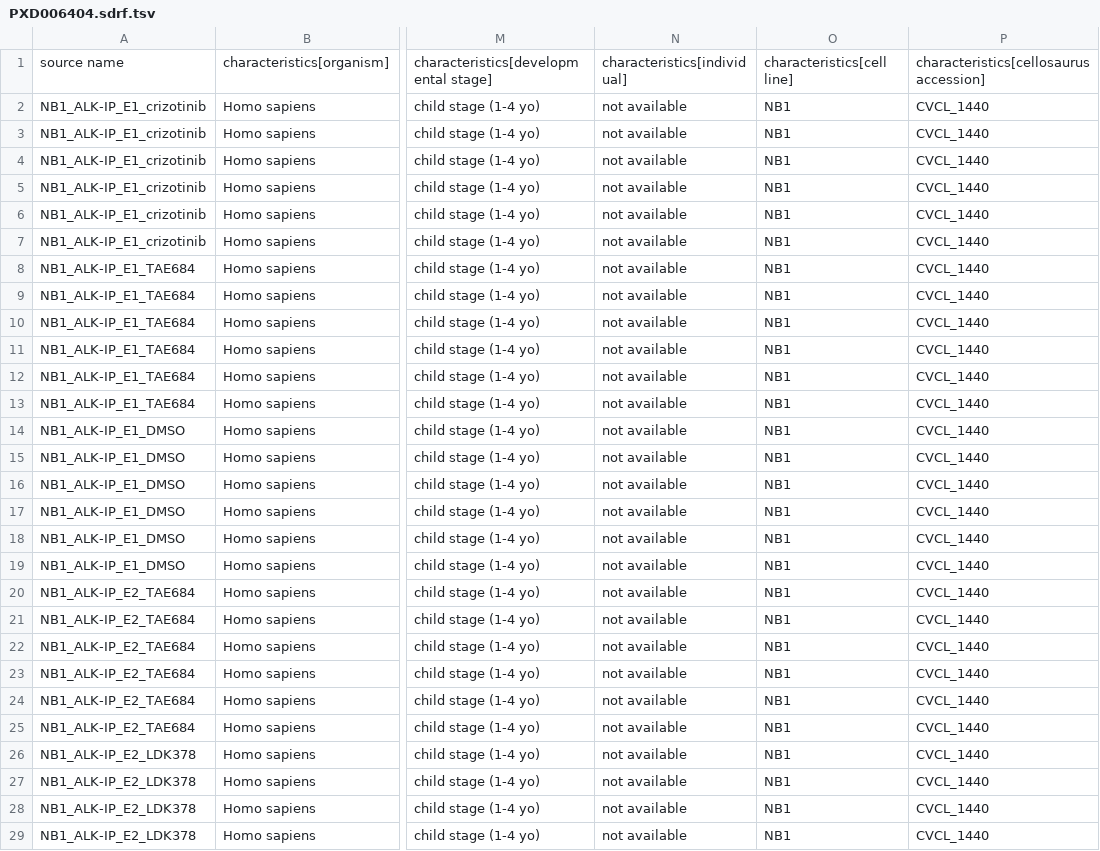
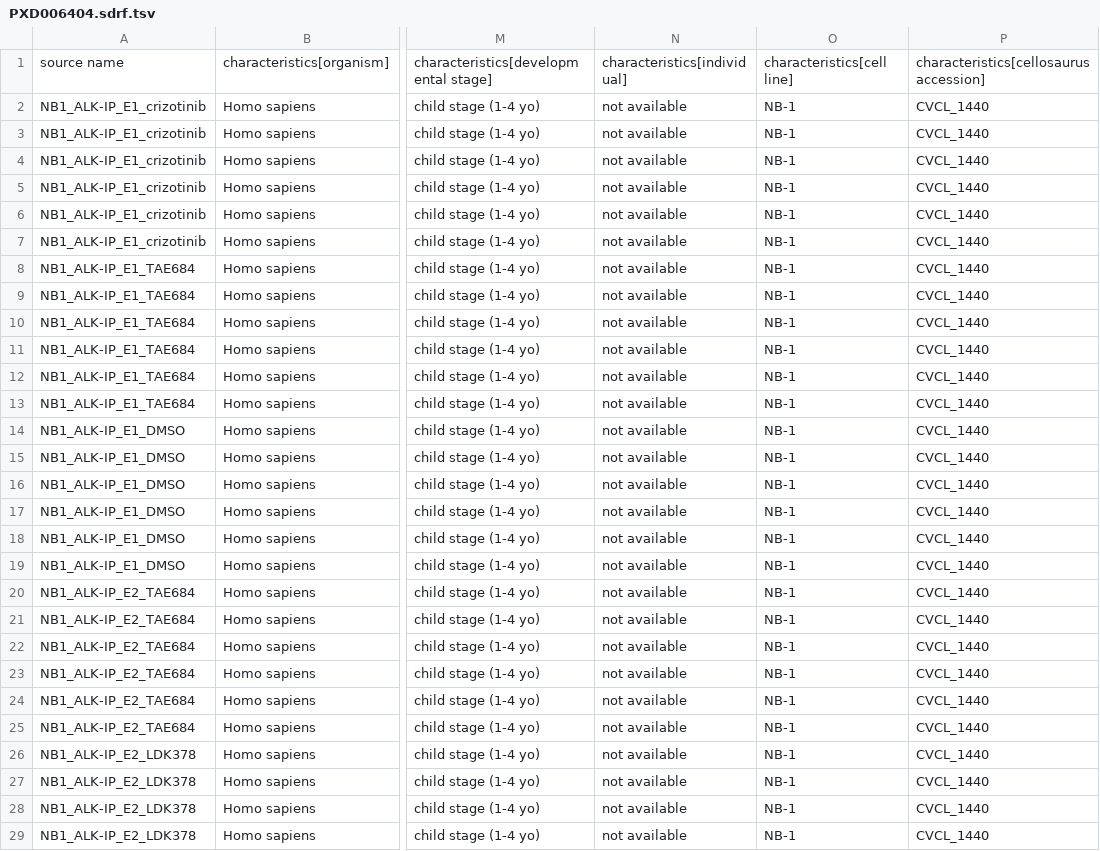
Before and after one commit to bigbio/sdrf-skills, a TSV file: annotations/PXD006404.sdrf.tsv, drawn as a sheet; only a part is shown, gaps mark what is left out; the diff covers the shown part only; the diff names each change by its address in the sheet, - before the commit and + after, or states it on an @@ line.

```diff
--- a/annotations/PXD006404.sdrf.tsv
+++ b/annotations/PXD006404.sdrf.tsv
-O2:O29: NB1
+O2:O29: NB-1
```
Also changed, not shown: 80 edited cells elsewhere in this file, 6 other files.
